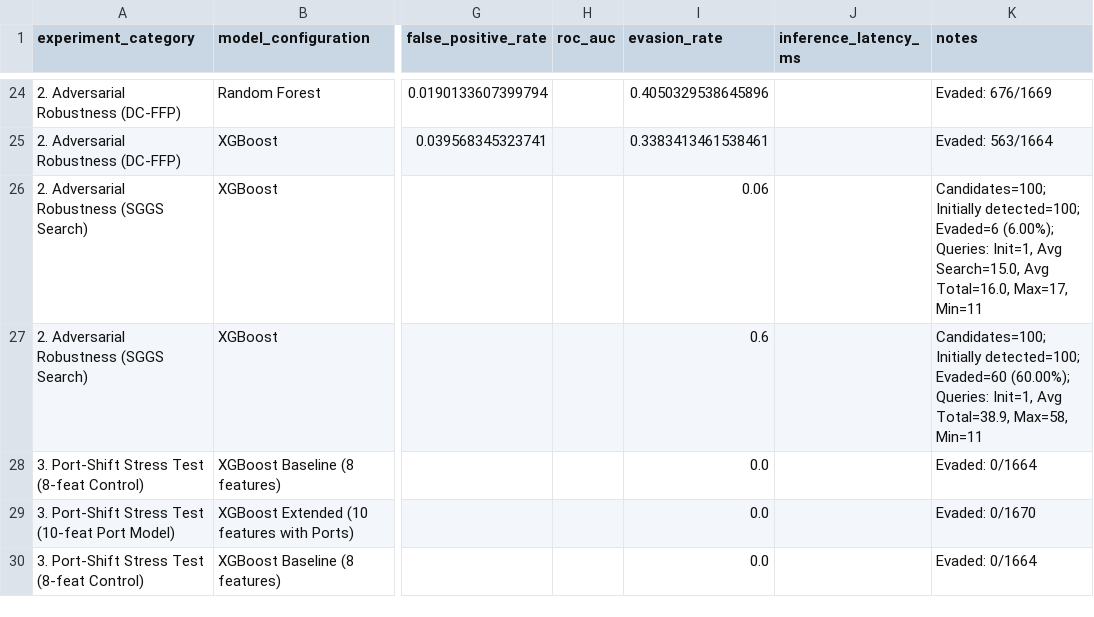
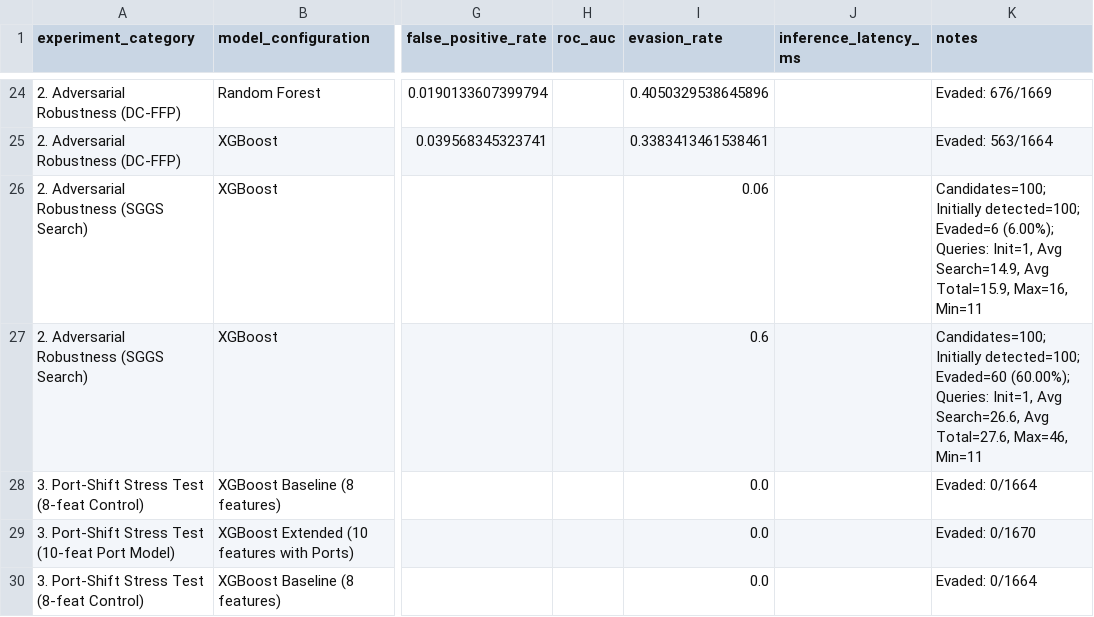
Before and after one commit to adithegreatish/seminar, a CSV file: outputs/final/final_results_tables.csv, drawn as a sheet; only a part is shown, gaps mark what is left out; the diff names each change by its address in the sheet, - before the commit and + after, or states it on an @@ line.

```diff
--- a/outputs/final/final_results_tables.csv
+++ b/outputs/final/final_results_tables.csv
-K26 (notes): …Init=1, Avg Search=15.0, Avg Total=16.0, Max=17, Min=11
+K26 (notes): …Init=1, Avg Search=14.9, Avg Total=15.9, Max=16, Min=11
-K27 (notes): …Init=1, Avg Total=38.9, Max=58, Min=11
+K27 (notes): …Init=1, Avg Search=26.6, Avg Total=27.6, Max=46, Min=11
```
Also changed, not shown: outputs/audit/metric_reconciliation.csv, 5 other files.
